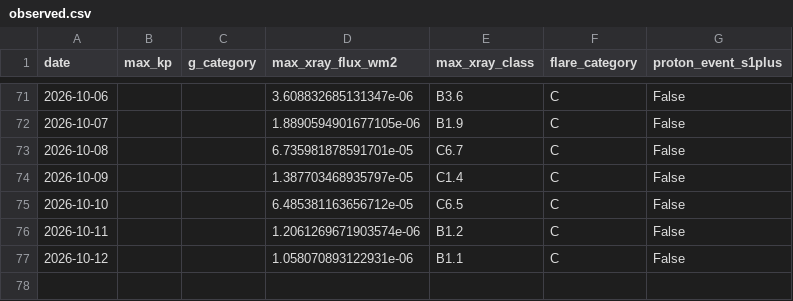
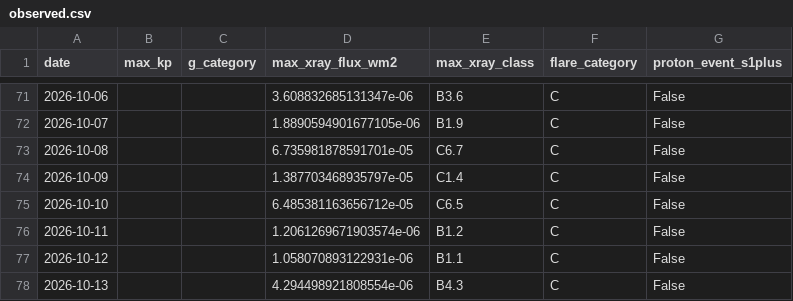
Before and after one commit to MetopRBr/space-weather-verify, a CSV file: data/observed.csv, drawn as a sheet; only a part is shown, gaps mark what is left out; the diff names each change by its address in the sheet, - before the commit and + after, or states it on an @@ line.

```diff
--- a/data/observed.csv
+++ b/data/observed.csv
+row 78: 2026-10-13 |  |  | 4.294498921808554e-06 | B4.3 | C | False
```
Also changed, not shown: data/forecasts.csv, data/scorecard.csv.
